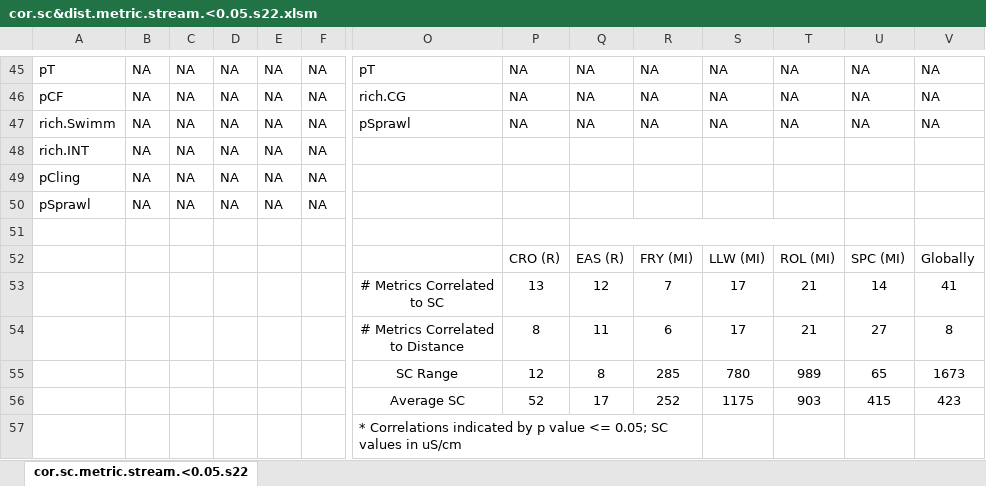
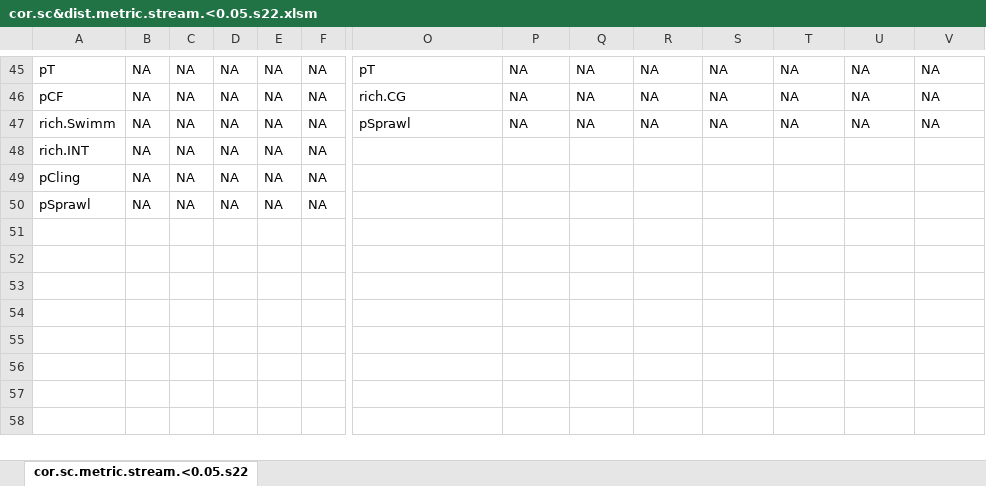
Before and after one commit to mcmillanma/Spatial-Patterns-of-Water-Quality-and-Macroinvertebrate-Communities-within-Mining-influenced-Headwat, an Excel workbook: cor.sc&dist.metric.stream.<0.05.s22.xlsm, sheet cor.sc.metric.stream.<0.05.s22, drawn as a sheet; only a part is shown, gaps mark what is left out; values as stored, in another font and other column widths than the file's, no borders; rows hold the shown columns only; ↵ is a line break in a cell; the diff names each change by its address in the sheet, - before the commit and + after, or states it on an @@ line.

```diff
--- a/cor.sc&dist.metric.stream.<0.05.s22.xlsm (sheet cor.sc.metric.stream.<0.05.s22)
+++ b/cor.sc&dist.metric.stream.<0.05.s22.xlsm (sheet cor.sc.metric.stream.<0.05.s22)
-row 51: (empty)
-row 52:  |  |  |  |  |  |  | CRO (R) | EAS (R) | FRY (MI) | LLW (MI) | ROL (MI) | SPC (MI) | Globally
-row 53:  |  |  |  |  |  | # Metrics Correlated ↵ to SC | 13 | 12 | 7 | 17 | 21 | 14 | 41
-row 54:  |  |  |  |  |  | # Metrics Correlated ↵ to Distance | 8 | 11 | 6 | 17 | 21 | 27 | 8
-row 55:  |  |  |  |  |  | SC Range | 12 | 8 | 285 | 780 | 989 | 65 | 1673
-row 56:  |  |  |  |  |  | Average SC | 52 | 17 | 252 | 1175 | 903 | 415 | 423
-row 57:  |  |  |  |  |  | * Correlations indicated by p value <= 0.05; SC values in uS/cm
```
Also changed, not shown: Tables/MeansTables.xlsx, Tables/Metric Tables.xlsx, 15 other files.
